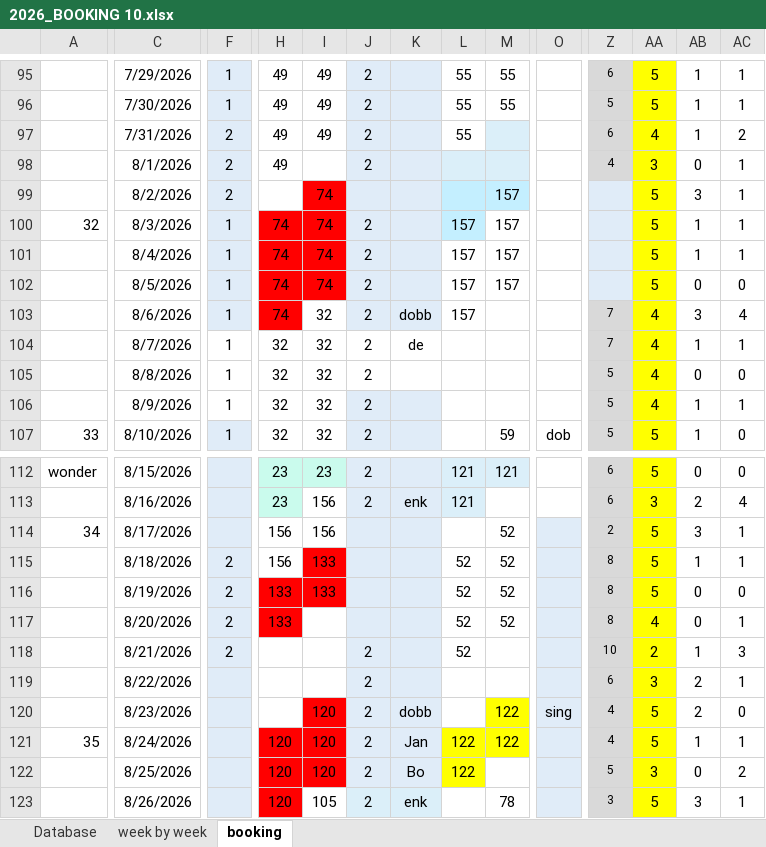
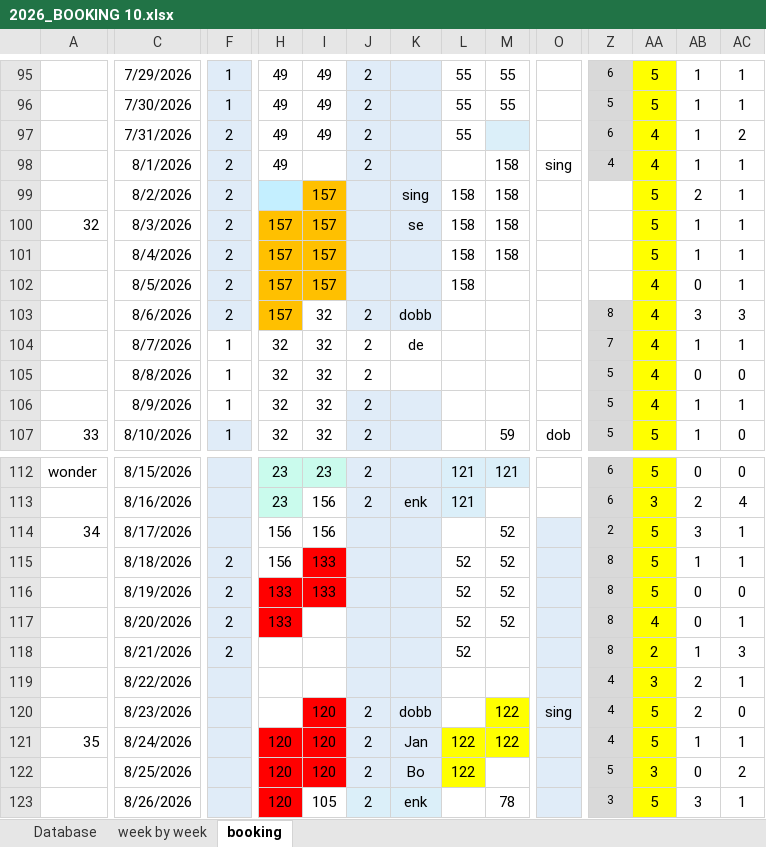
Before and after one commit to Hammerknuden/HK-portal-20, an Excel workbook: data/2026_BOOKING 10.xlsx, sheet booking, drawn as a sheet; only a part is shown, gaps mark what is left out; values as stored, in another font and other column widths than the file's, no borders; the diff names each change by its address in the sheet, - before the commit and + after, or states it on an @@ line.

Commit message:
excel update

```diff
--- a/data/2026_BOOKING 10.xlsx (sheet booking)
+++ b/data/2026_BOOKING 10.xlsx (sheet booking)
-L98:M98 fill: #DBEFF9
+L98:M98 fill: none
-M98: (empty)
+M98: 158
-O98: (empty)
+O98: sing
-AA98: 3
+AA98: 4
-AB98: 0
+AB98: 1
-H99 fill: none
+H99 fill: #C4EFFF
-I99:I102: 74
+I99:I102: 157
-I99 fill: #FF0000
+I99 fill: #FFC000
-K99: (empty)
+K99: sing
-L99: (empty)
+L99: 158
-L99:M99 fill: #C4EFFF
+L99:M99 fill: none
-M99:M101: 157
+M99:M101: 158
-Z99:Z102 fill: #E0ECF8
+Z99:Z102 fill: none
-AB99: 3
+AB99: 2
-F100:F103: 1
+F100:F103: 2
-H100:H103: 74
+H100:H103: 157
-H100:I102 fill: #FF0000
+H100:I102 fill: #FFC000
-J100:J102: 2
+J100:J102: (empty)
-K100: (empty)
+K100: se
-L100:L102: 157
+L100:L102: 158
-L100 fill: #C4EFFF
+L100 fill: none
-M102: 157
+M102: (empty)
-AA102: 5
+AA102: 4
-AC102: 0
+AC102: 1
-H103 fill: #FF0000
+H103 fill: #FFC000
-L103: 157
+L103: (empty)
-Z103: 7
+Z103: 8
-AC103: 4
+AC103: 3
-J118:J119: 2
+J118:J119: (empty)
-Z118: 10
+Z118: 8
-Z119: 6
+Z119: 4
```
Also changed, not shown: sheet Database, sheet week by week, charts or pictures.
